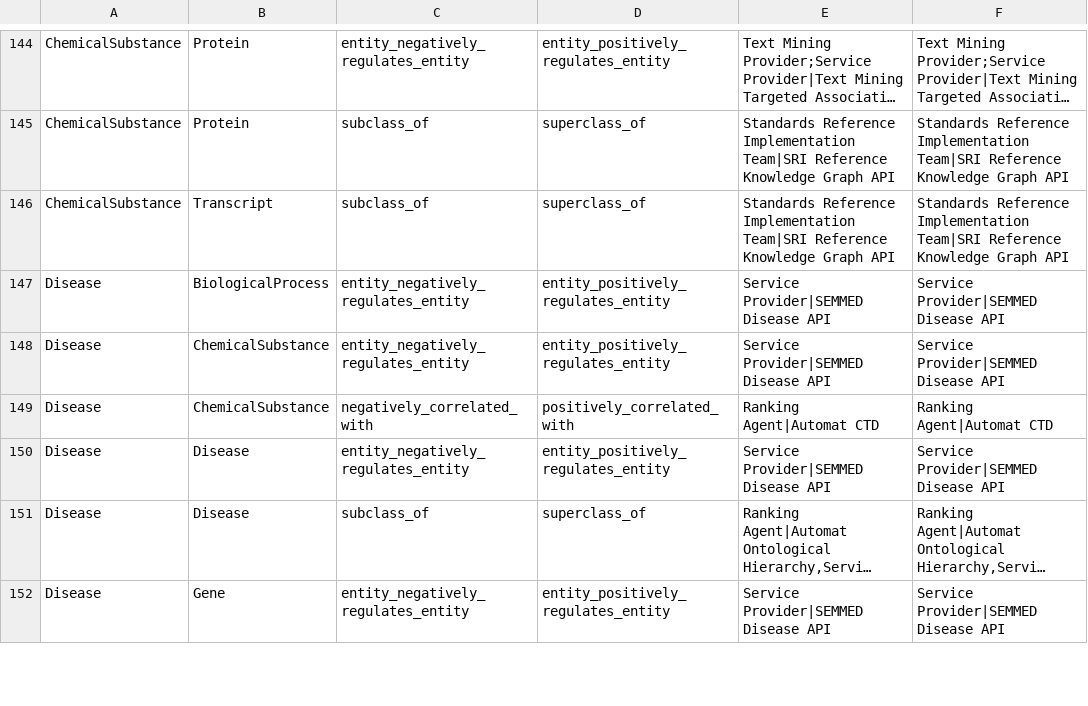
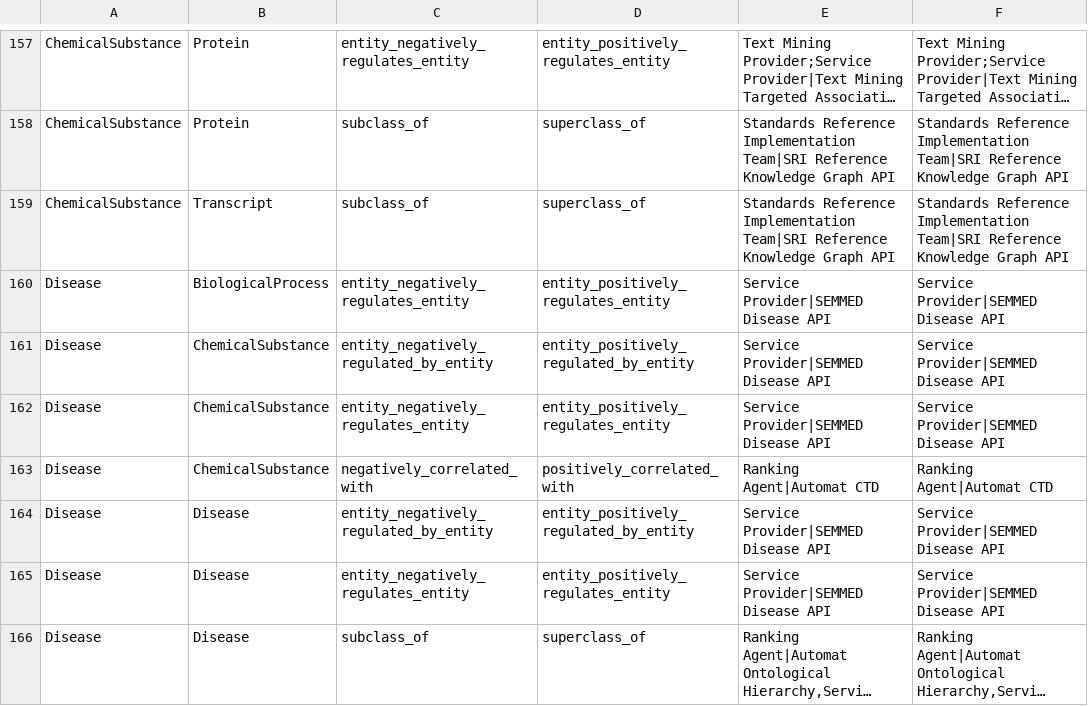
Before and after one commit to NCATSTranslator/opposites, a TSV file: classes/results/metakg-assertions-of-oppositeness/metakg-assertions-of-oppositeness.tsv, drawn as a sheet; only a part is shown, gaps mark what is left out; the shorter side is filled out with more unchanged rows; long unchanged cells end in …; the diff covers the shown part only; the diff names each change by its address in the sheet, - before the commit and + after, or states it on an @@ line.

```diff
--- a/classes/results/metakg-assertions-of-oppositeness/metakg-assertions-of-oppositeness.tsv
+++ b/classes/results/metakg-assertions-of-oppositeness/metakg-assertions-of-oppositeness.tsv
+row 161: Disease | ChemicalSubstance | entity_negatively_regulated_by_entity | entity_positively_regulated_by_entity | Service Provider|SEMMED Disease API | Service Provider|SEMMED Disease API
+row 164: Disease | Disease | entity_negatively_regulated_by_entity | entity_positively_regulated_by_entity | Service Provider|SEMMED Disease API | Service Provider|SEMMED Disease API
```
Also changed, not shown: 26 added rows elsewhere in this file.
